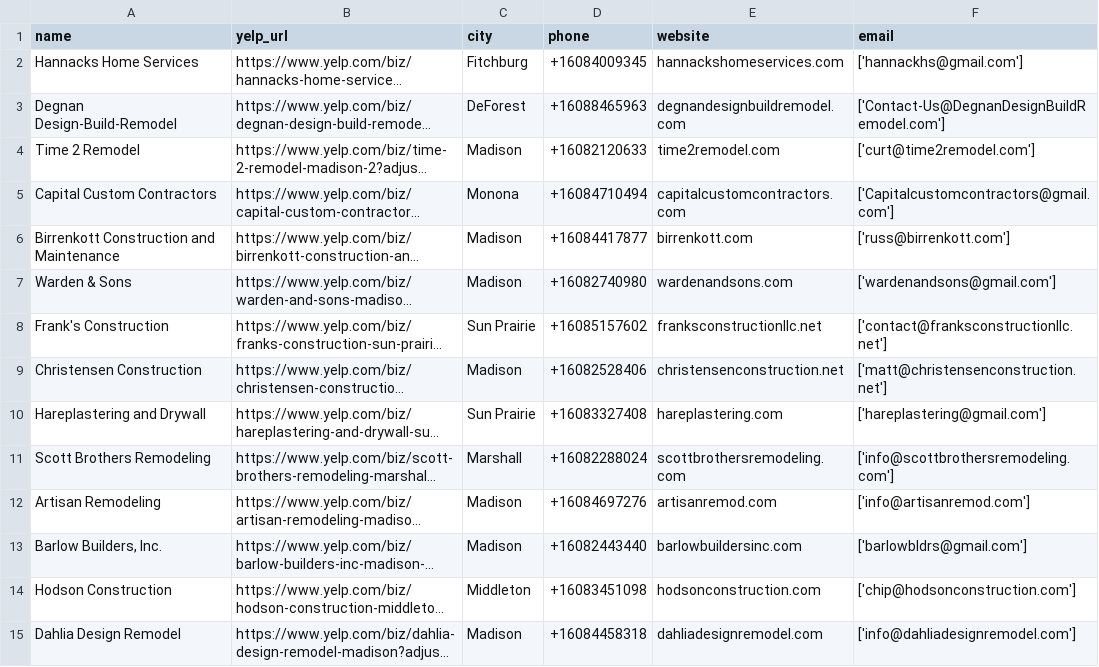
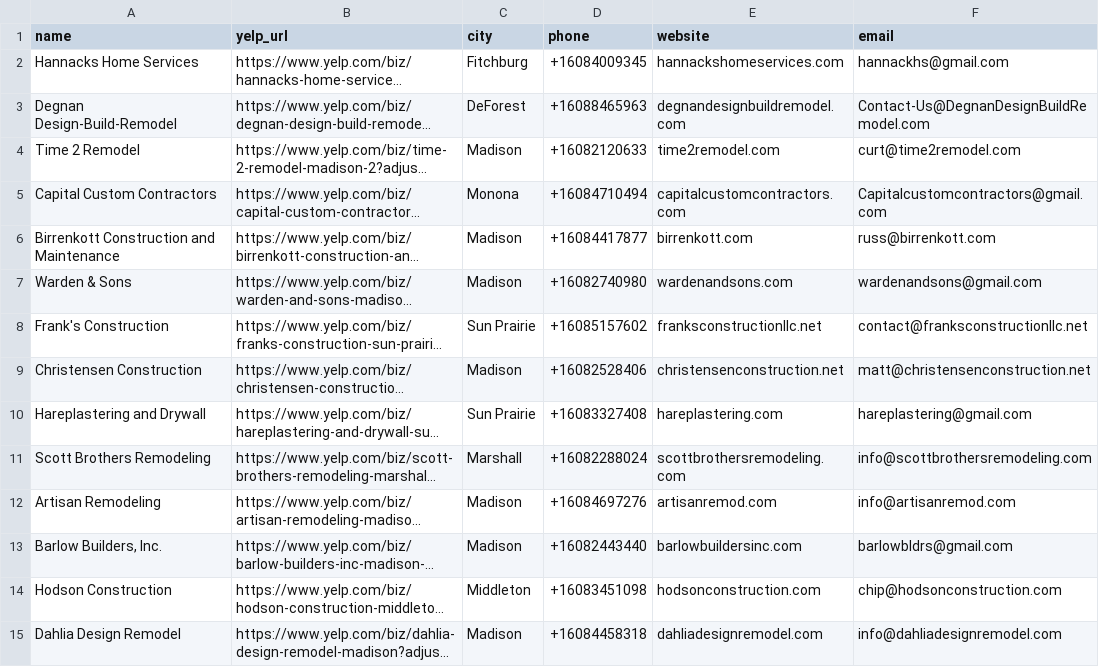
Before and after one commit to andrewjbeery/email-scraper, a CSV file: Attempt_1/final_output.csv, drawn as a sheet; only a part is shown; long unchanged cells end in …; the diff covers the shown part only; the diff names each change by its address in the sheet, - before the commit and + after, or states it on an @@ line.

Commit message:
took out of list unless needed

```diff
--- a/Attempt_1/final_output.csv
+++ b/Attempt_1/final_output.csv
-F2 (email): ['hannackhs@gmail.com']
+F2 (email): hannackhs@gmail.com
-F3 (email): ['Contact-Us@DegnanDesignBuildRemodel.com']
+F3 (email): Contact-Us@DegnanDesignBuildRemodel.com
-F4 (email): ['curt@time2remodel.com']
+F4 (email): curt@time2remodel.com
-F5 (email): ['Capitalcustomcontractors@gmail.com']
+F5 (email): Capitalcustomcontractors@gmail.com
-F6 (email): ['russ@birrenkott.com']
+F6 (email): russ@birrenkott.com
-F7 (email): ['wardenandsons@gmail.com']
+F7 (email): wardenandsons@gmail.com
-F8 (email): ['contact@franksconstructionllc.net']
+F8 (email): contact@franksconstructionllc.net
-F9 (email): ['matt@christensenconstruction.net']
+F9 (email): matt@christensenconstruction.net
-F10 (email): ['hareplastering@gmail.com']
+F10 (email): hareplastering@gmail.com
-F11 (email): ['info@scottbrothersremodeling.com']
+F11 (email): info@scottbrothersremodeling.com
-F12 (email): ['info@artisanremod.com']
+F12 (email): info@artisanremod.com
-F13 (email): ['barlowbldrs@gmail.com']
+F13 (email): barlowbldrs@gmail.com
-F14 (email): ['chip@hodsonconstruction.com']
+F14 (email): chip@hodsonconstruction.com
-F15 (email): ['info@dahliadesignremodel.com']
+F15 (email): info@dahliadesignremodel.com
```
Also changed, not shown: 58 edited cells elsewhere in this file, 1 other file.
